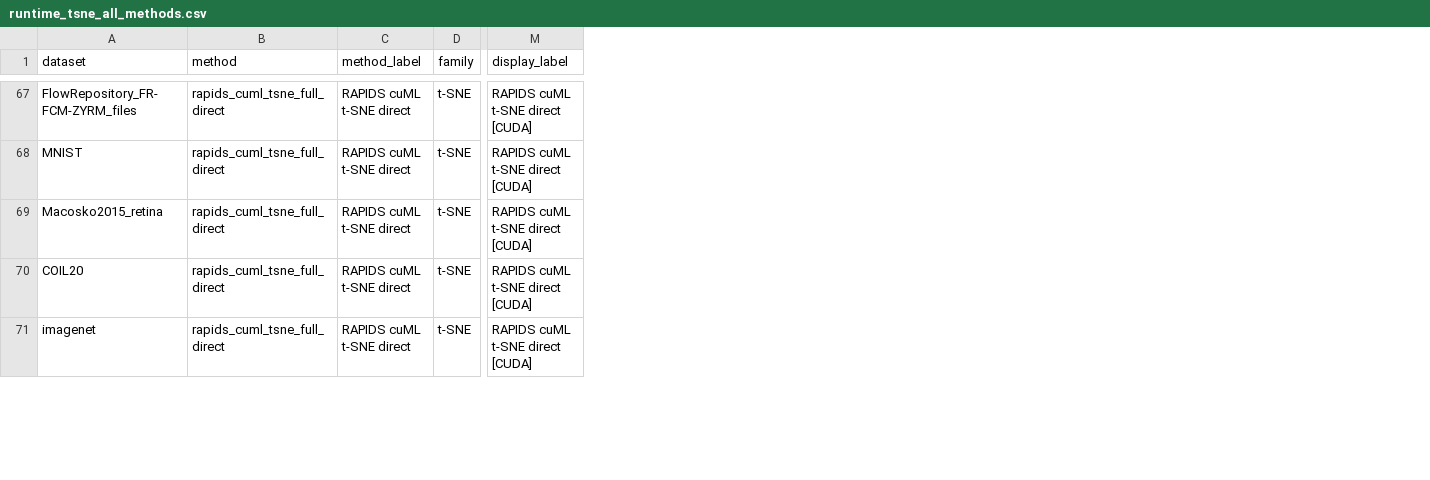
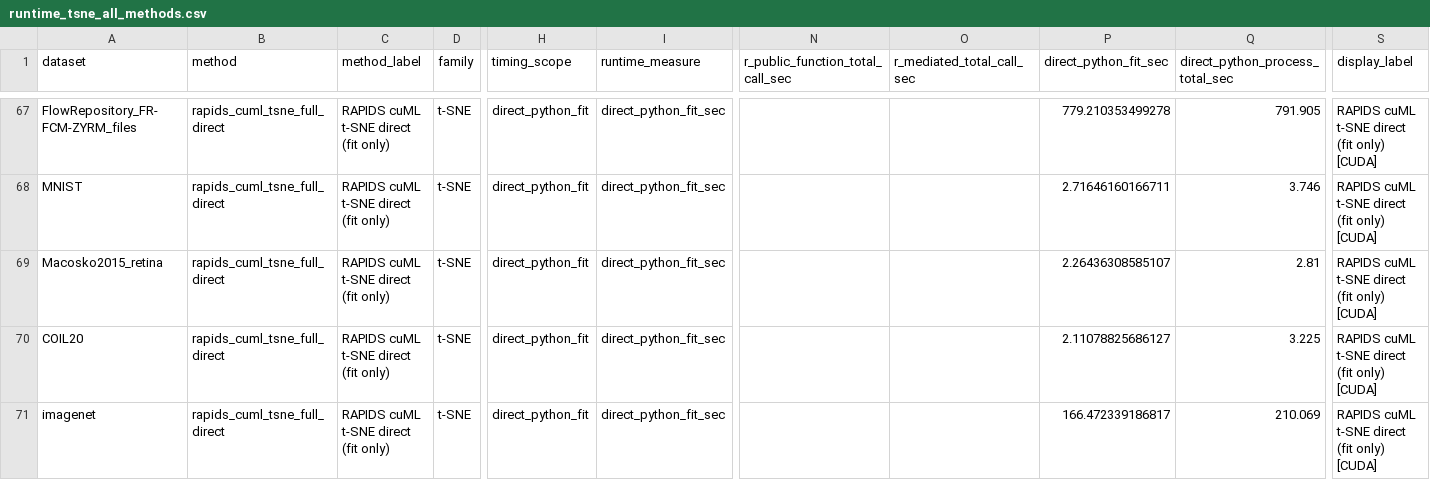
Before and after one commit to BiocStaging/fastEmbedR, a CSV file: manuscript/mloss/generated/runtime_tsne_all_methods.csv, drawn as a sheet; only a part is shown, gaps mark what is left out; addresses are those after the commit; the diff covers the shown part only; the diff names each change by its address in the sheet, - before the commit and + after, or states it on an @@ line.

```diff
--- a/manuscript/mloss/generated/runtime_tsne_all_methods.csv
+++ b/manuscript/mloss/generated/runtime_tsne_all_methods.csv
+column H (timing_scope), rows 67-71: all direct_python_fit
+column I (runtime_measure), rows 67-71: all direct_python_fit_sec
+column N (r_public_function_total_call_sec), empty
+column O (r_mediated_total_call_sec), empty
+column P (direct_python_fit_sec), rows 67-71: 779.210353499278 | 2.71646160166711 | 2.26436308585107 | 2.11078825686127 | 166.472339186817
+column Q (direct_python_process_total_sec), rows 67-71: 791.905 | 3.746 | 2.81 | 3.225 | 210.069
-C67:C71 (method_label): RAPIDS cuML t-SNE direct
+C67:C71 (method_label): RAPIDS cuML t-SNE direct (fit only)
-S67:S71 (display_label): RAPIDS cuML t-SNE direct [CUDA]
+S67:S71 (display_label): RAPIDS cuML t-SNE direct (fit only) [CUDA]
```
Also changed, not shown: 62 edited cells elsewhere in this file, manuscript/mloss/generated/all_method_parameters.csv, 42 other files.
